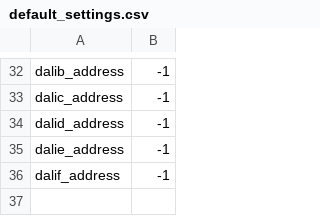
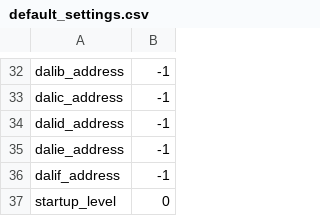
Before and after one commit to tealtortoise/dali_transceiver, a CSV file: spiffs/default_settings.csv, drawn as a sheet; only a part is shown, gaps mark what is left out; the diff names each change by its address in the sheet, - before the commit and + after, or states it on an @@ line.

```diff
--- a/spiffs/default_settings.csv
+++ b/spiffs/default_settings.csv
+row 37: startup_level | 0
```
Also changed, not shown: spiffs/levelluts2.csv, 20 other files.
